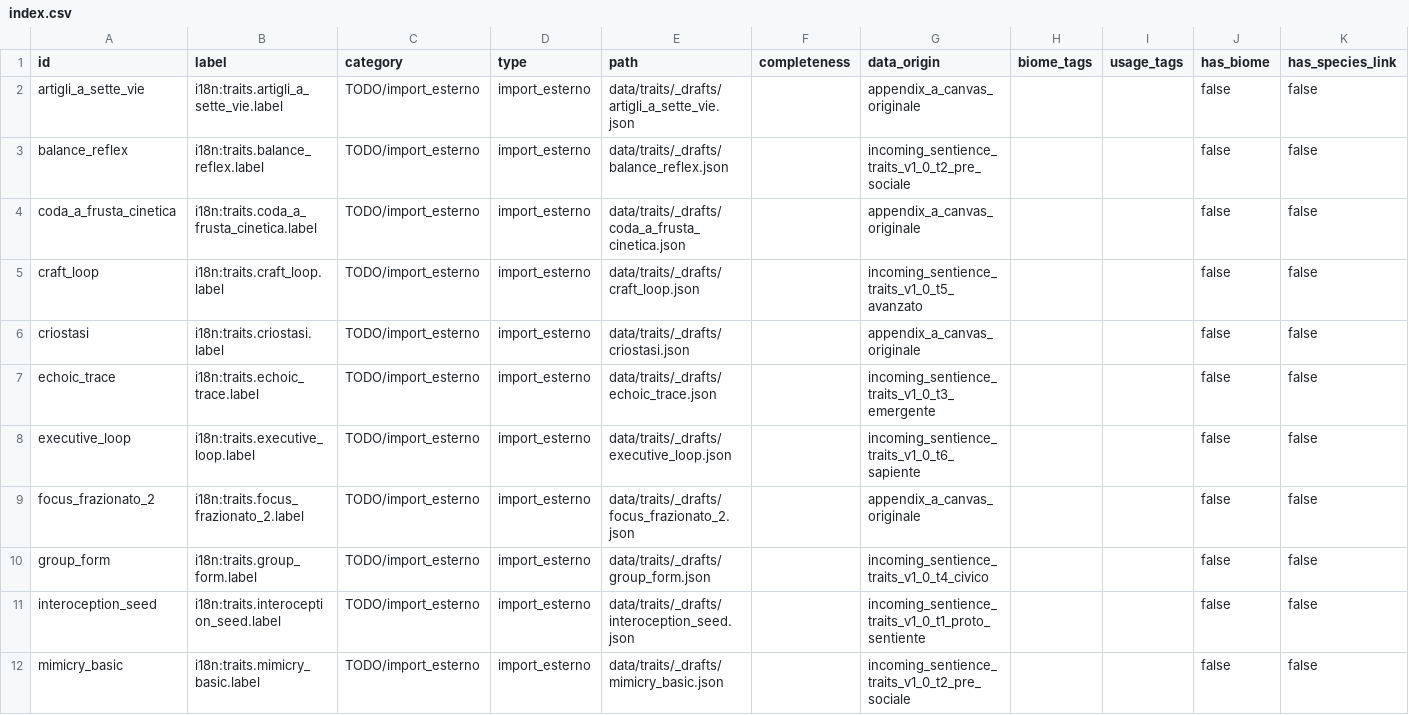
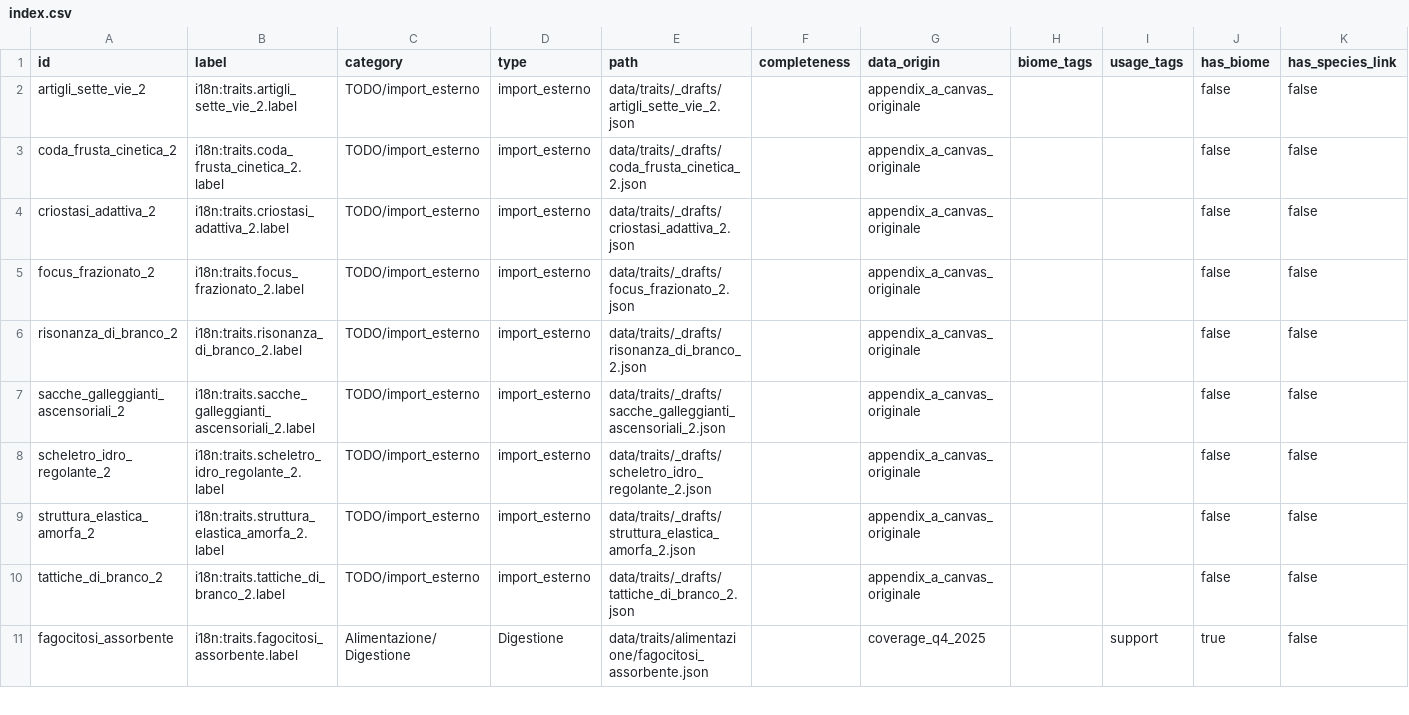
Before and after one commit to MasterDD-L34D/Game, a CSV file: data/traits/index.csv, drawn as a sheet; only a part is shown; the shorter side is filled out with more unchanged rows; the diff covers the shown part only.

Commit message:
Record validate_traits reruns for patch 01C

```diff
--- a/data/traits/index.csv
+++ b/data/traits/index.csv
@@ -1,12 +1,5 @@
 id,label,category,type,path,completeness,data_origin,biome_tags,usage_tags,has_biome,has_species_link
-artigli_a_sette_vie,i18n:traits.artigli_a_sette_vie.label,TODO/import_esterno,import_esterno,data/traits/_drafts/artigli_a_sette_vie.json,,appendix_a_canvas_originale,,,false,false
-balance_reflex,i18n:traits.balance_reflex.label,TODO/import_esterno,import_esterno,data/traits/_drafts/balance_reflex.json,,incoming_sentience_traits_v1_0_t2_pre_sociale,,,false,false
-coda_a_frusta_cinetica,i18n:traits.coda_a_frusta_cinetica.label,TODO/import_esterno,import_esterno,data/traits/_drafts/coda_a_frusta_cinetica.json,,appendix_a_canvas_originale,,,false,false
-craft_loop,i18n:traits.craft_loop.label,TODO/import_esterno,import_esterno,data/traits/_drafts/craft_loop.json,,incoming_sentience_traits_v1_0_t5_avanzato,,,false,false
-criostasi,i18n:traits.criostasi.label,TODO/import_esterno,import_esterno,data/traits/_drafts/criostasi.json,,appendix_a_canvas_originale,,,false,false
-echoic_trace,i18n:traits.echoic_trace.label,TODO/import_esterno,import_esterno,data/traits/_drafts/echoic_trace.json,,incoming_sentience_traits_v1_0_t3_emergente,,,false,false
-executive_loop,i18n:traits.executive_loop.label,TODO/import_esterno,import_esterno,data/traits/_drafts/executive_loop.json,,incoming_sentience_traits_v1_0_t6_sapiente,,,false,false
+artigli_sette_vie_2,i18n:traits.artigli_sette_vie_2.label,TODO/import_esterno,import_esterno,data/traits/_drafts/artigli_sette_vie_2.json,,appendix_a_canvas_originale,,,false,false
+coda_frusta_cinetica_2,i18n:traits.coda_frusta_cinetica_2.label,TODO/import_esterno,import_esterno,data/traits/_drafts/coda_frusta_cinetica_2.json,,appendix_a_canvas_originale,,,false,false
+criostasi_adattiva_2,i18n:traits.criostasi_adattiva_2.label,TODO/import_esterno,import_esterno,data/traits/_drafts/criostasi_adattiva_2.json,,appendix_a_canvas_originale,,,false,false
 focus_frazionato_2,i18n:traits.focus_frazionato_2.label,TODO/import_esterno,import_esterno,data/traits/_drafts/focus_frazionato_2.json,,appendix_a_canvas_originale,,,false,false
-group_form,i18n:traits.group_form.label,TODO/import_esterno,import_esterno,data/traits/_drafts/group_form.json,,incoming_sentience_traits_v1_0_t4_civico,,,false,false
-interoception_seed,i18n:traits.interoception_seed.label,TODO/import_esterno,import_esterno,data/traits/_drafts/interoception_seed.json,,incoming_sentience_traits_v1_0_t1_proto_sentiente,,,false,false
-mimicry_basic,i18n:traits.mimicry_basic.label,TODO/import_esterno,import_esterno,data/traits/_drafts/mimicry_basic.json,,incoming_sentience_traits_v1_0_t2_pre_sociale,,,false,false
```
Also changed, not shown: 5 removed rows and 26 edited cells elsewhere in this file, 5 other files.
